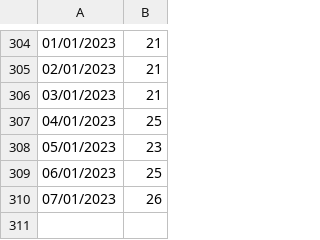
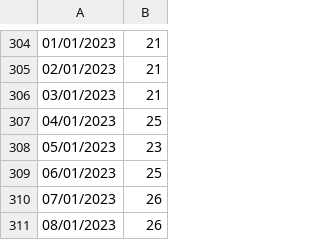
Before and after one commit to tbenade/crypto-jobs-au, a CSV file: data.csv, drawn as a sheet; only a part is shown, gaps mark what is left out; the diff names each change by its address in the sheet, - before the commit and + after, or states it on an @@ line.

Commit message:
data update

```diff
--- a/data.csv
+++ b/data.csv
+row 311: 08/01/2023 | 26
```
